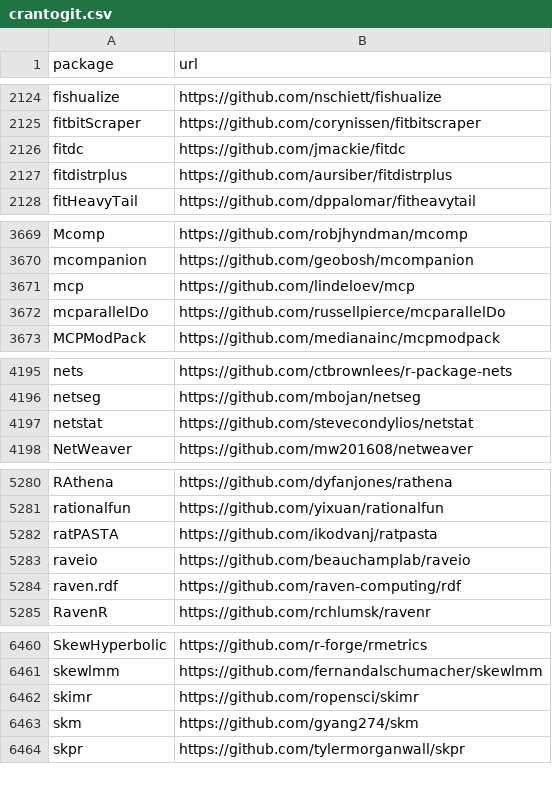
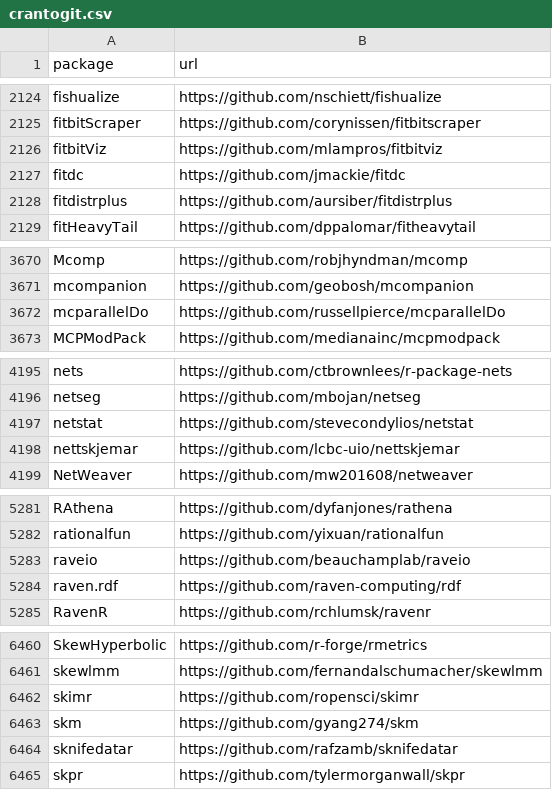
Before and after one commit to r-universe-org/cran-to-git, a CSV file: crantogit.csv, drawn as a sheet; only a part is shown, gaps mark what is left out; removed rows and columns are numbered as before the commit, all else as after; the diff covers the shown part only; the diff names each change by its address in the sheet, - before the commit and + after, or states it on an @@ line.

```diff
--- a/crantogit.csv
+++ b/crantogit.csv
+row 2126: fitbitViz | https://github.com/mlampros/fitbitviz
-row 3671: mcp | https://github.com/lindeloev/mcp
+row 4198: nettskjemar | https://github.com/lcbc-uio/nettskjemar
-row 5282: ratPASTA | https://github.com/ikodvanj/ratpasta
+row 6464: sknifedatar | https://github.com/rafzamb/sknifedatar
```
Also changed, not shown: 1 added row, 1 moved row and 5 edited cells elsewhere in this file, 15 other files.
